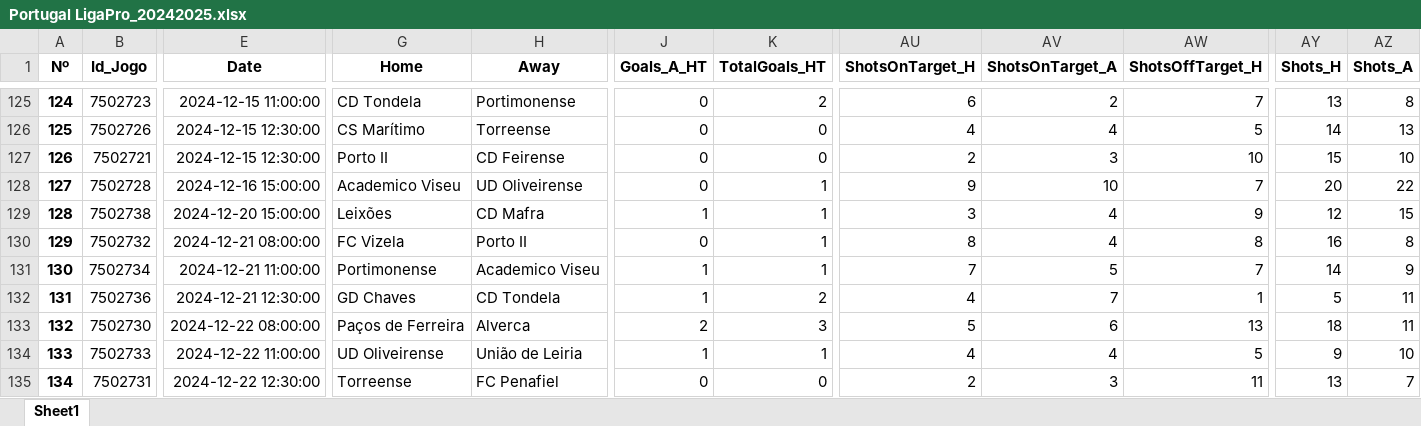
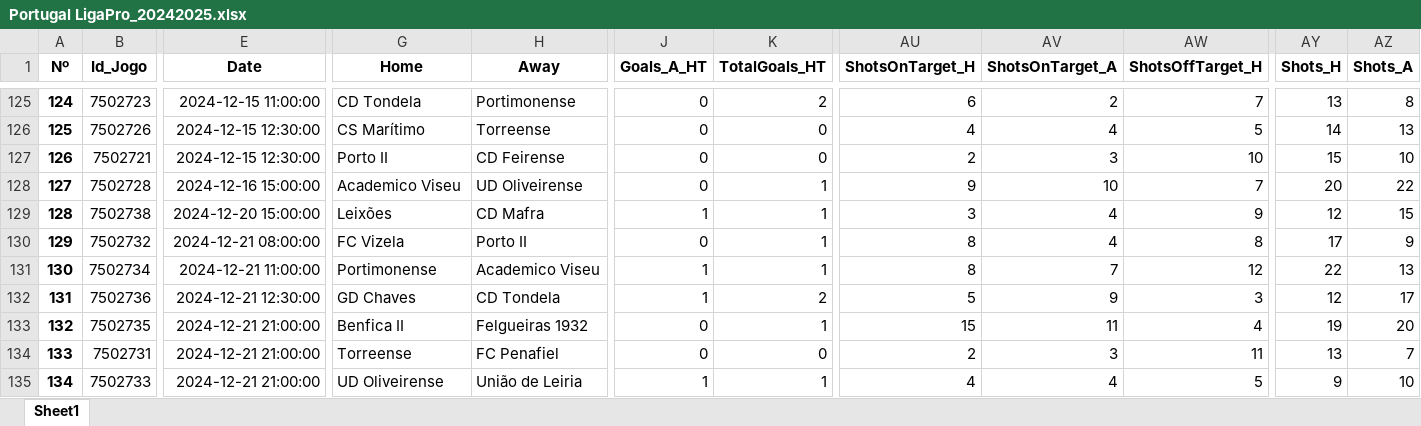
Before and after one commit to DiogoNogueiraLima/projeto-p2, an Excel workbook: Bases_de_Dados/FootyStats/Bases_de_Dados_(2022-2024)/Portugal LigaPro_20242025.xlsx, sheet Sheet1, drawn as a sheet; only a part is shown, gaps mark what is left out; values as stored, in another font and other column widths than the file's, no borders; removed rows and columns are numbered as before the commit, all else as after; rows hold the shown columns only; the diff covers the shown part only; the diff names each change by its address in the sheet, - before the commit and + after, or states it on an @@ line.

```diff
--- a/Bases_de_Dados/FootyStats/Bases_de_Dados_(2022-2024)/Portugal LigaPro_20242025.xlsx (sheet Sheet1)
+++ b/Bases_de_Dados/FootyStats/Bases_de_Dados_(2022-2024)/Portugal LigaPro_20242025.xlsx (sheet Sheet1)
-AY130 (Shots_H): 16
+AY130 (Shots_H): 17
-AZ130 (Shots_A): 8
+AZ130 (Shots_A): 9
-AU131 (ShotsOnTarget_H): 7
+AU131 (ShotsOnTarget_H): 8
-AV131 (ShotsOnTarget_A): 5
+AV131 (ShotsOnTarget_A): 7
-AW131 (ShotsOffTarget_H): 7
+AW131 (ShotsOffTarget_H): 12
-AY131 (Shots_H): 14
+AY131 (Shots_H): 22
-AZ131 (Shots_A): 9
+AZ131 (Shots_A): 13
-AU132 (ShotsOnTarget_H): 4
+AU132 (ShotsOnTarget_H): 5
-AV132 (ShotsOnTarget_A): 7
+AV132 (ShotsOnTarget_A): 9
-AW132 (ShotsOffTarget_H): 1
+AW132 (ShotsOffTarget_H): 3
-AY132 (Shots_H): 5
+AY132 (Shots_H): 12
-AZ132 (Shots_A): 11
+AZ132 (Shots_A): 17
-B133 (Id_Jogo): 7502730
+B133 (Id_Jogo): 7502735
-E133 (Date): 2024-12-22 08:00:00
+E133 (Date): 2024-12-21 21:00:00
-G133 (Home): Paços de Ferreira
+G133 (Home): Benfica II
-H133 (Away): Alverca
+H133 (Away): Felgueiras 1932
-J133 (Goals_A_HT): 2
+J133 (Goals_A_HT): 0
-K133 (TotalGoals_HT): 3
+K133 (TotalGoals_HT): 1
-AU133 (ShotsOnTarget_H): 5
+AU133 (ShotsOnTarget_H): 15
-AV133 (ShotsOnTarget_A): 6
+AV133 (ShotsOnTarget_A): 11
-AW133 (ShotsOffTarget_H): 13
+AW133 (ShotsOffTarget_H): 4
-AY133 (Shots_H): 18
+AY133 (Shots_H): 19
-AZ133 (Shots_A): 11
+AZ133 (Shots_A): 20
+row 134: 133 | 7502731 | 2024-12-21 21:00:00 | Torreense | FC Penafiel | 0 | 0 | 2 | 3 | 11 | 13 | 7
-A135 (Nº): 133
+A135 (Nº): 134
-E135 (Date): 2024-12-22 11:00:00
+E135 (Date): 2024-12-21 21:00:00
-row 135: 134 | 7502731 | 2024-12-22 12:30:00 | Torreense | FC Penafiel | 0 | 0 | 2 | 3 | 11 | 13 | 7
```
Also changed, not shown: 109 edited cells elsewhere in this sheet, Bases_de_Dados/FootyStats/Bases_de_Dados_(2022-2024)/Netherlands Eerste Divisie_20242025.xlsx, Bases_de_Dados/FootyStats/Bases_de_Dados_(2022-2024)/Portugal Liga NOS_20242025.xlsx, 42 other files.
